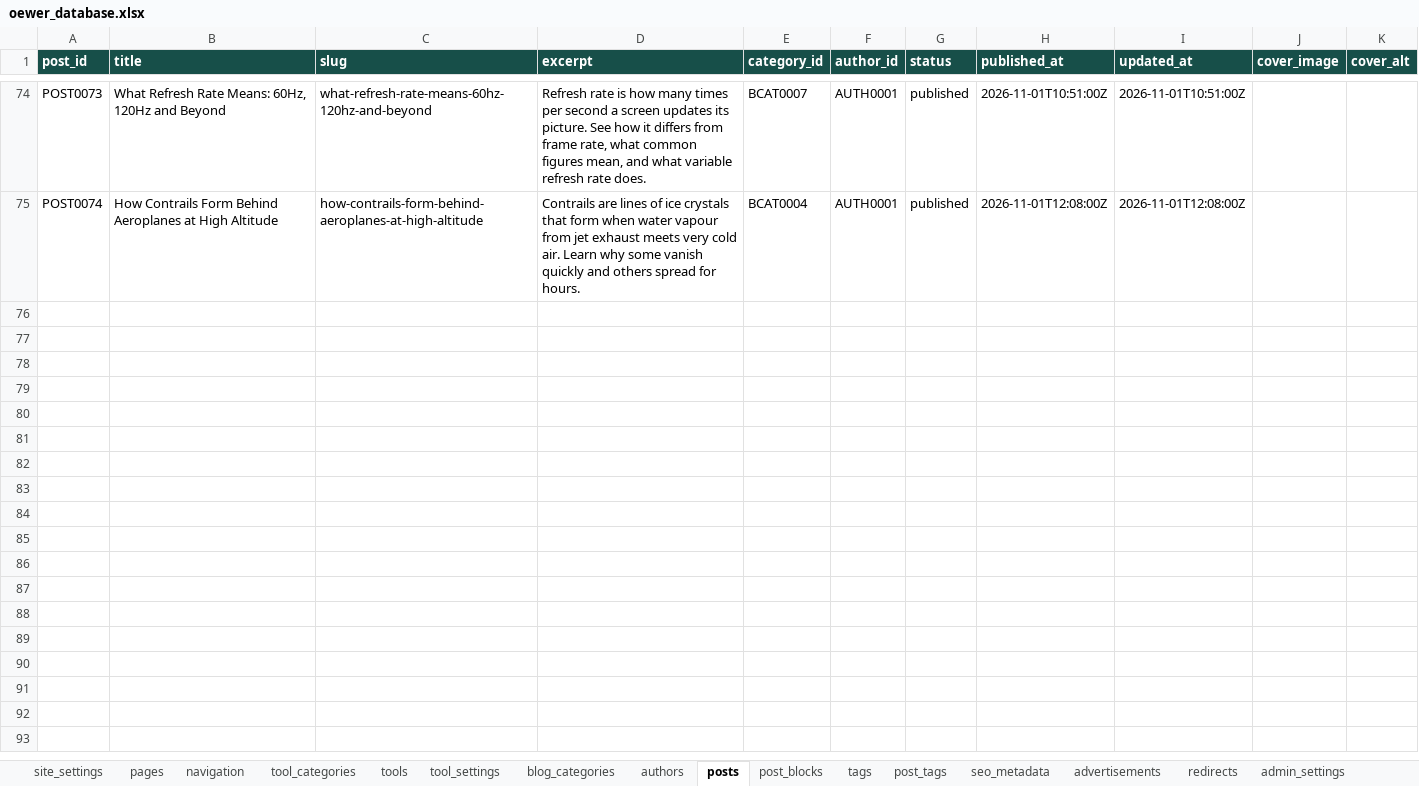
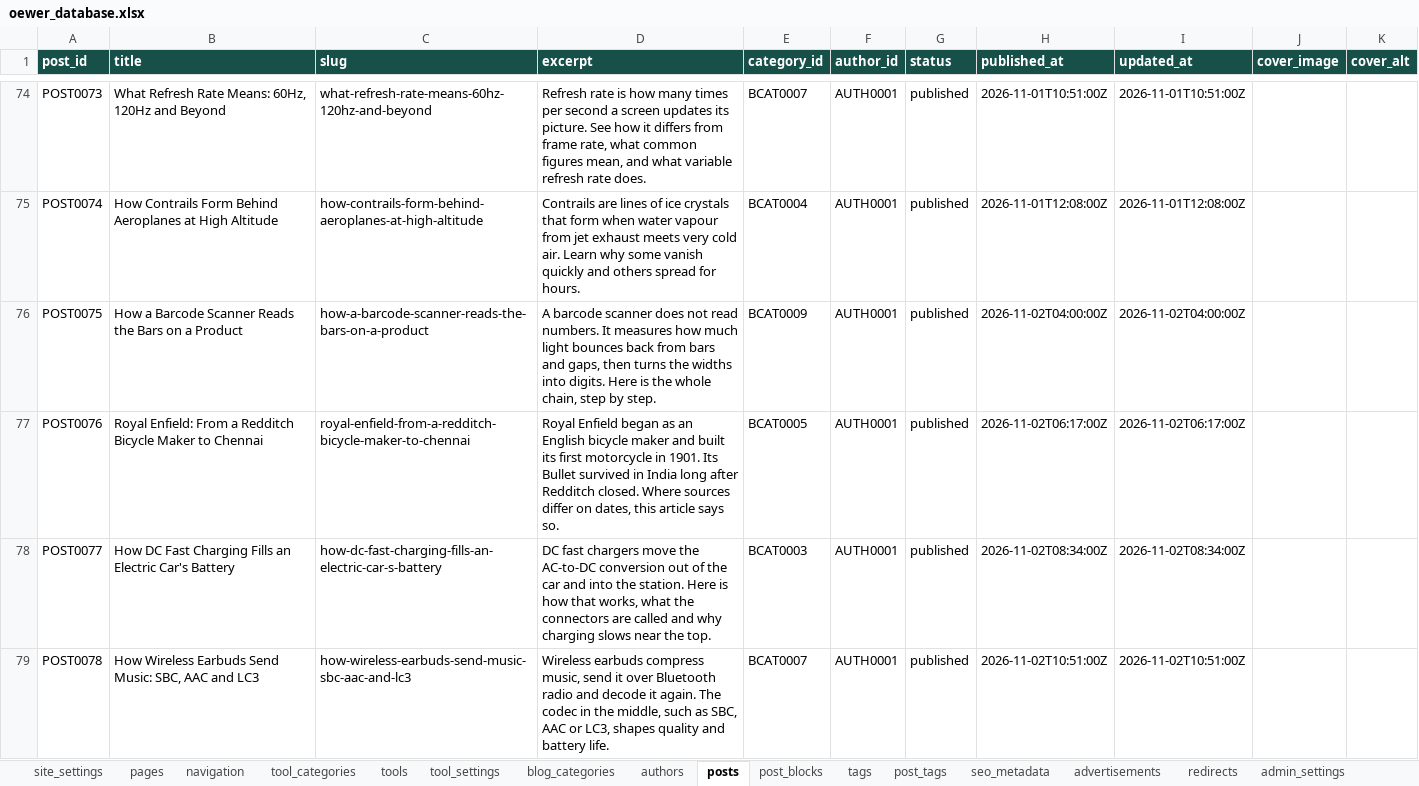
Before and after one commit to oewersolutions/oewer-tools, an Excel workbook: data/oewer_database.xlsx, sheet posts, drawn as a sheet; only a part is shown, gaps mark what is left out; values as stored, in another font and other column widths than the file's, no borders; the diff names each change by its address in the sheet, - before the commit and + after, or states it on an @@ line.

```diff
--- a/data/oewer_database.xlsx (sheet posts)
+++ b/data/oewer_database.xlsx (sheet posts)
+row 76: POST0075 | How a Barcode Scanner Reads the Bars on a Product | how-a-barcode-scanner-reads-the-bars-on-a-product | A barcode scanner does not read numbers. It measures how much light bounces back from bars and gaps, then turns the widths into digits. Here is the whole chain, step by step. | BCAT0009 | AUTH0001 | published | 2026-11-02T04:00:00Z | 2026-11-02T04:00:00Z
+row 77: POST0076 | Royal Enfield: From a Redditch Bicycle Maker to Chennai | royal-enfield-from-a-redditch-bicycle-maker-to-chennai | Royal Enfield began as an English bicycle maker and built its first motorcycle in 1901. Its Bullet survived in India long after Redditch closed. Where sources differ on dates, this article says so. | BCAT0005 | AUTH0001 | published | 2026-11-02T06:17:00Z | 2026-11-02T06:17:00Z
+row 78: POST0077 | How DC Fast Charging Fills an Electric Car's Battery | how-dc-fast-charging-fills-an-electric-car-s-battery | DC fast chargers move the AC-to-DC conversion out of the car and into the station. Here is how that works, what the connectors are called and why charging slows near the top. | BCAT0003 | AUTH0001 | published | 2026-11-02T08:34:00Z | 2026-11-02T08:34:00Z
+row 79: POST0078 | How Wireless Earbuds Send Music: SBC, AAC and LC3 | how-wireless-earbuds-send-music-sbc-aac-and-lc3 | Wireless earbuds compress music, send it over Bluetooth radio and decode it again. The codec in the middle, such as SBC, AAC or LC3, shapes quality and battery life. | BCAT0007 | AUTH0001 | published | 2026-11-02T10:51:00Z | 2026-11-02T10:51:00Z
```
Also changed, not shown: sheet post_blocks, sheet post_tags, sheet tags, sheet pages, 1 other file.
